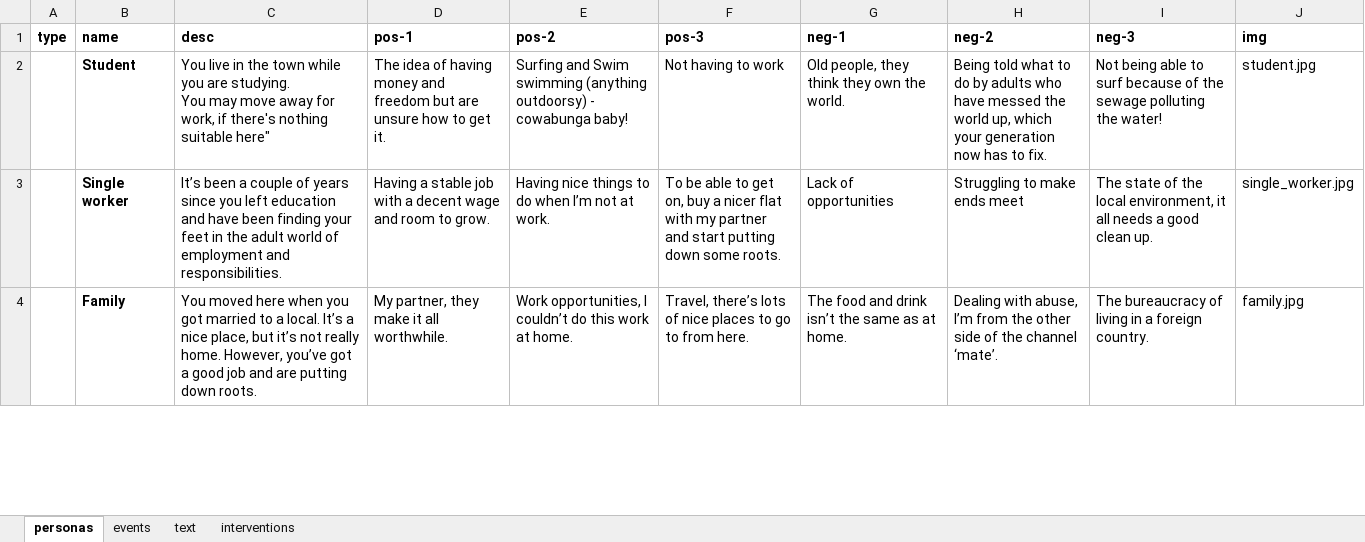
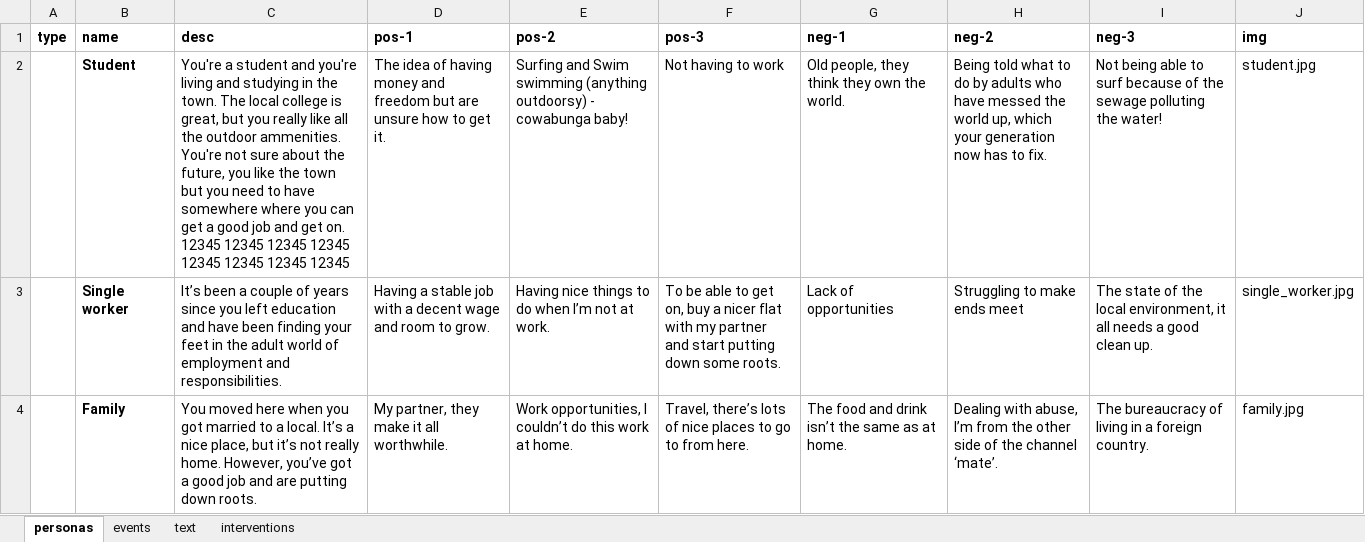
Before and after one commit to arsinoe-serious-game/arsinoe-serious-game.github.io, an Excel workbook: proto-2/build/game.xlsx, sheet personas, drawn as a sheet; only a part is shown; values as stored, in another font and other column widths than the file's, no borders; ↵ is a line break in a cell; the diff names each change by its address in the sheet, - before the commit and + after, or states it on an @@ line.

```diff
--- a/proto-2/build/game.xlsx (sheet personas)
+++ b/proto-2/build/game.xlsx (sheet personas)
-C2 (desc): You live in the town while you are studying. ↵ You may move away for work, if there's nothing suitable here"
+C2 (desc): You're a student and you're living and studying in the town. The local college is great, but you really like all the outdoor ammenities. ↵ You're not sure about the future, you like the town but you need to have somewhere where you can get a good job and get on. ↵ 12345 12345 12345 12345 12345 12345 12345 12345
```
Also changed, not shown: 4 other files.
